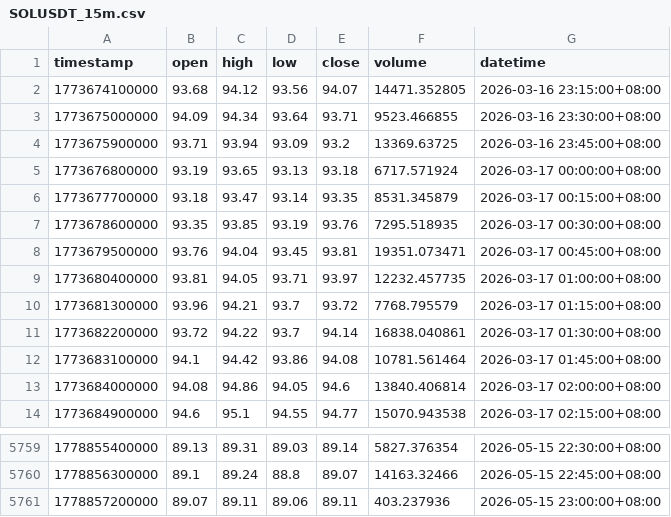
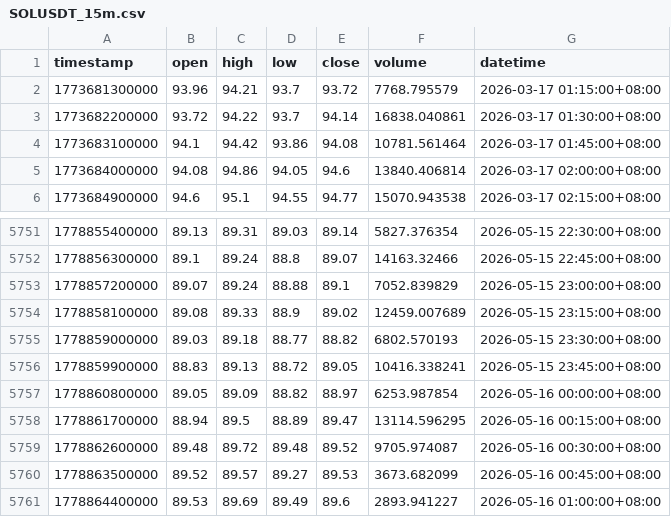
Before and after one commit to jabine9966/sol-perp-quant-report, a CSV file: data/SOLUSDT_15m.csv, drawn as a sheet; only a part is shown, gaps mark what is left out.

```diff
--- a/data/SOLUSDT_15m.csv
+++ b/data/SOLUSDT_15m.csv
@@ -1,10 +1,2 @@
 timestamp,open,high,low,close,volume,datetime
-1773674100000,93.68,94.12,93.56,94.07,14471.352805,2026-03-16 23:15:00+08:00
-1773675000000,94.09,94.34,93.64,93.71,9523.466855,2026-03-16 23:30:00+08:00
-1773675900000,93.71,93.94,93.09,93.2,13369.63725,2026-03-16 23:45:00+08:00
-1773676800000,93.19,93.65,93.13,93.18,6717.571924,2026-03-17 00:00:00+08:00
-1773677700000,93.18,93.47,93.14,93.35,8531.345879,2026-03-17 00:15:00+08:00
-1773678600000,93.35,93.85,93.19,93.76,7295.518935,2026-03-17 00:30:00+08:00
-1773679500000,93.76,94.04,93.45,93.81,19351.073471,2026-03-17 00:45:00+08:00
-1773680400000,93.81,94.05,93.71,93.97,12232.457735,2026-03-17 01:00:00+08:00
 1773681300000,93.96,94.21,93.7,93.72,7768.795579,2026-03-17 01:15:00+08:00
@@ -5760,2 +5752,10 @@ timestamp,open,high,low,close,volume,datetime
 1778856300000,89.1,89.24,88.8,89.07,14163.32466,2026-05-15 22:45:00+08:00
-1778857200000,89.07,89.11,89.06,89.11,403.237936,2026-05-15 23:00:00+08:00
+1778857200000,89.07,89.24,88.88,89.1,7052.839829,2026-05-15 23:00:00+08:00
+1778858100000,89.08,89.33,88.9,89.02,12459.007689,2026-05-15 23:15:00+08:00
+1778859000000,89.03,89.18,88.77,88.82,6802.570193,2026-05-15 23:30:00+08:00
+1778859900000,88.83,89.13,88.72,89.05,10416.338241,2026-05-15 23:45:00+08:00
+1778860800000,89.05,89.09,88.82,88.97,6253.987854,2026-05-16 00:00:00+08:00
+1778861700000,88.94,89.5,88.89,89.47,13114.596295,2026-05-16 00:15:00+08:00
+1778862600000,89.48,89.72,89.48,89.52,9705.974087,2026-05-16 00:30:00+08:00
+1778863500000,89.52,89.57,89.27,89.53,3673.682099,2026-05-16 00:45:00+08:00
+1778864400000,89.53,89.69,89.49,89.6,2893.941227,2026-05-16 01:00:00+08:00
```
Also changed, not shown: data/SOLUSDT_1h.csv, data/SOLUSDT_2h.csv, 2 other files.
